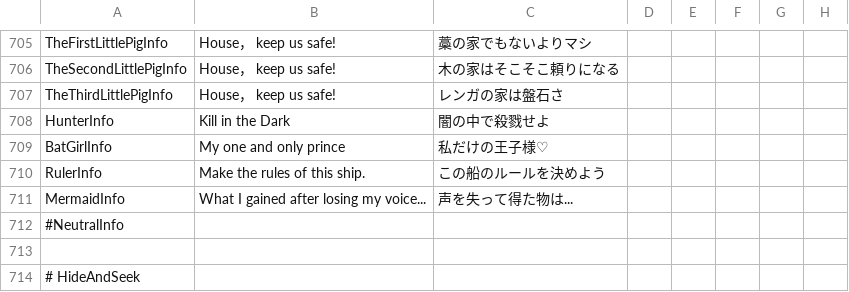
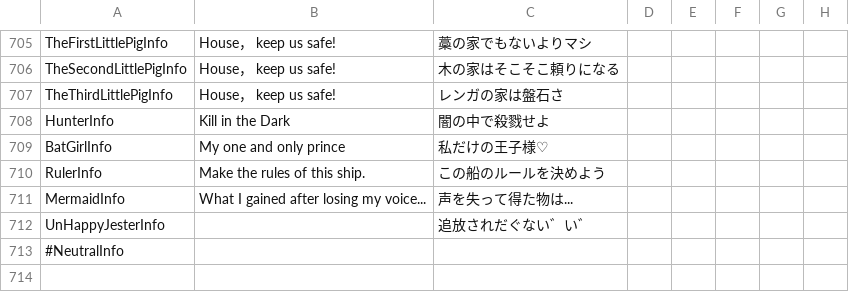
Before and after one commit to satokazoku/TownOfHost-Pko, a CSV file: Resources/string.csv, drawn as a sheet; only a part is shown, gaps mark what is left out; the shorter side is filled out with more unchanged rows; the diff names each change by its address in the sheet, - before the commit and + after, or states it on an @@ line.

```diff
--- a/Resources/string.csv
+++ b/Resources/string.csv
+row 712: UnHappyJesterInfo |  | 追放されだぐない゛い゛
```
Also changed, not shown: 2 other files.
